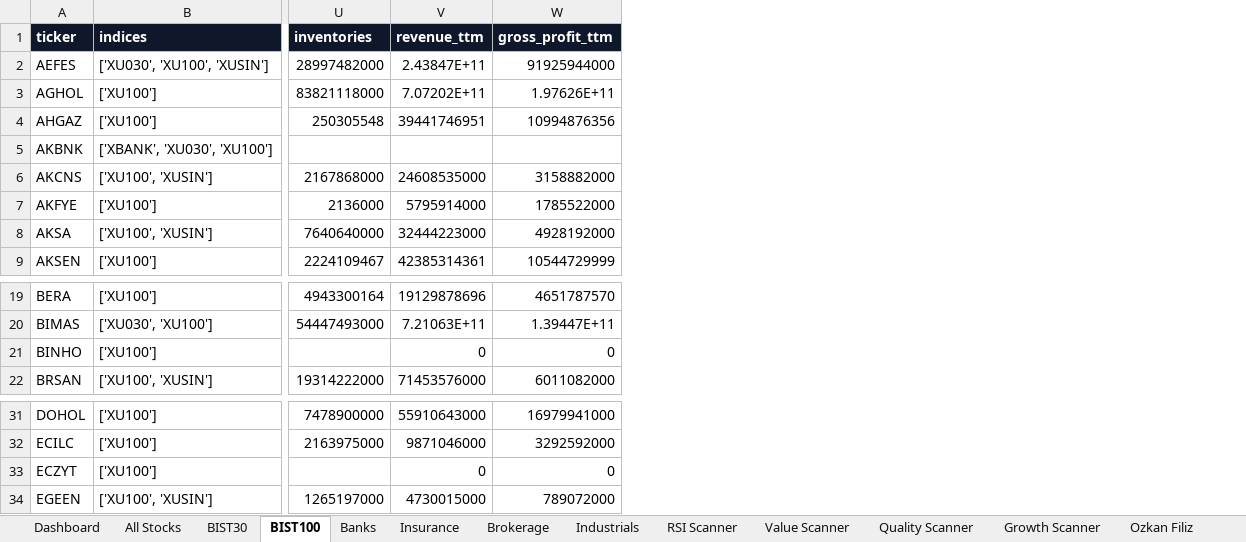
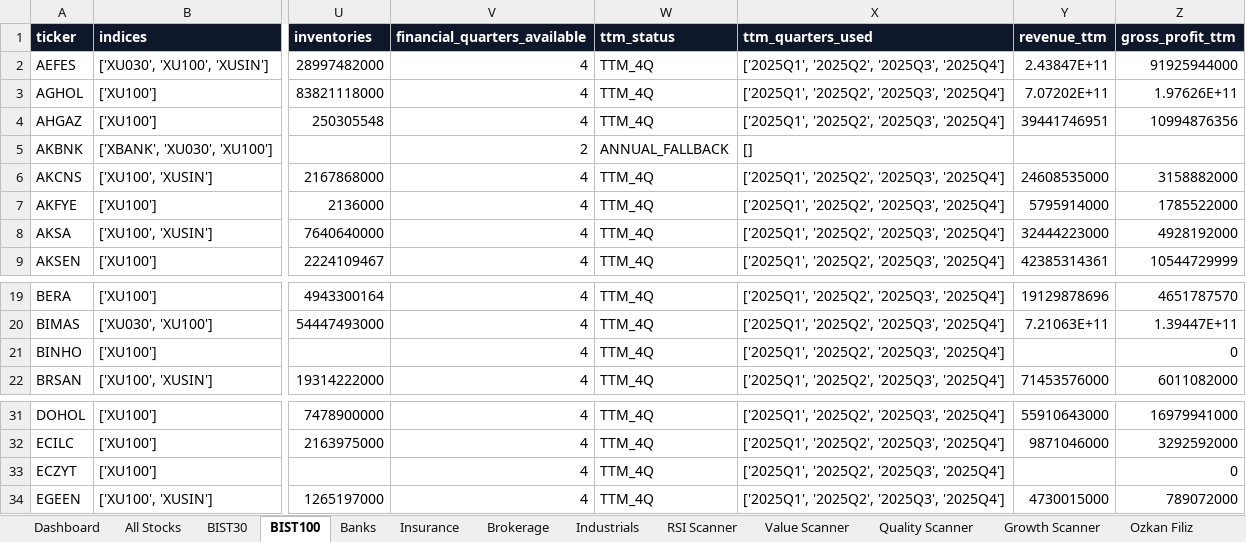
Before and after one commit to ilhangemini12/bist-research-terminal, an Excel workbook: artifacts/BIST_Research_Latest.xlsx, sheet BIST100, drawn as a sheet; only a part is shown, gaps mark what is left out; values as stored, in another font and other column widths than the file's, no borders; addresses are those after the commit; the diff names each change by its address in the sheet, - before the commit and + after, or states it on an @@ line.

```diff
--- a/artifacts/BIST_Research_Latest.xlsx (sheet BIST100)
+++ b/artifacts/BIST_Research_Latest.xlsx (sheet BIST100)
+column V (financial_quarters_available), rows 2-9: 4 | 4 | 4 | 2 | 4 | 4 | 4 | 4; rows 19-22: all 4; rows 31-34: all 4
+column W (ttm_status), rows 2-9: TTM_4Q | TTM_4Q | TTM_4Q | ANNUAL_FALLBACK | TTM_4Q | TTM_4Q | TTM_4Q | TTM_4Q; rows 19-22: all TTM_4Q; rows 31-34: all TTM_4Q
+column X (ttm_quarters_used), rows 2-9: ['2025Q1', '2025Q2', '2025Q3', '2025Q4'] | ['2025Q1', '2025Q2', '2025Q3', '2025Q4'] | ['2025Q1', '2025Q2', '2025Q3', '2025Q4'] | [] | ['2025Q1', '2025Q2', '2025Q3', '2025Q4'] | ['2025Q1', '2025Q2', '2025Q3', '2025Q4'] | ['2025Q1', '2025Q2', '2025Q3', '2025Q4'] | ['2025Q1', '2025Q2', '2025Q3', '2025Q4']; rows 19-22: all ['2025Q1', '2025Q2', '2025Q3', '2025Q4']; rows 31-34: all ['2025Q1', '2025Q2', '2025Q3', '2025Q4']
-Y21 (revenue_ttm): 0
+Y21 (revenue_ttm): (empty)
-Y33 (revenue_ttm): 0
+Y33 (revenue_ttm): (empty)
```
Also changed, not shown: sheet All Stocks, sheet RSI Scanner, sheet Insurance, sheet Brokerage, sheet Banks, sheet BIST30, 2 more sheets, 6 other files.
